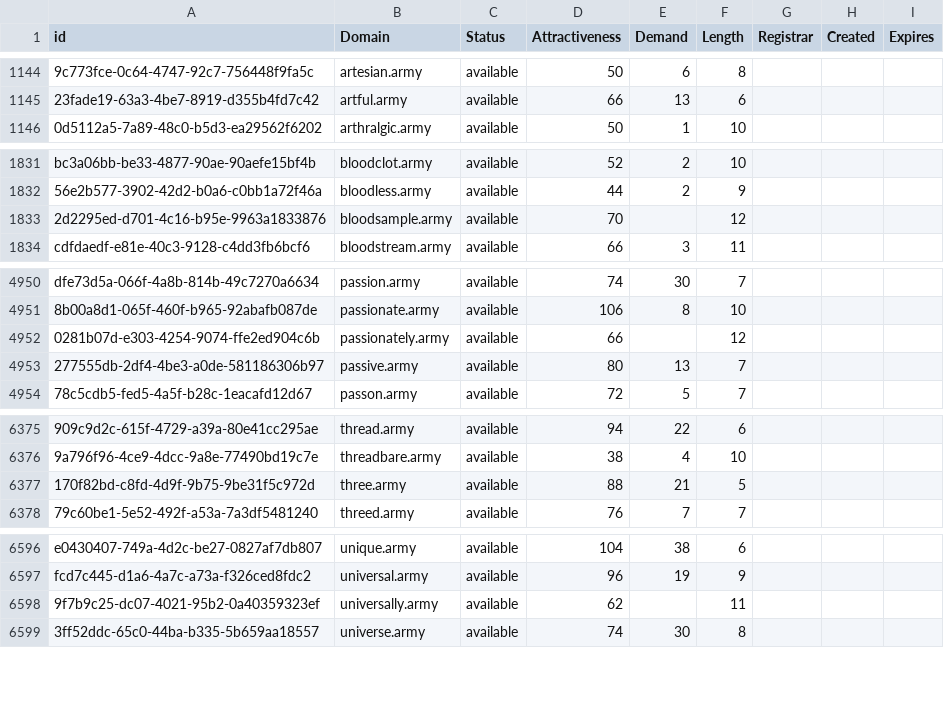
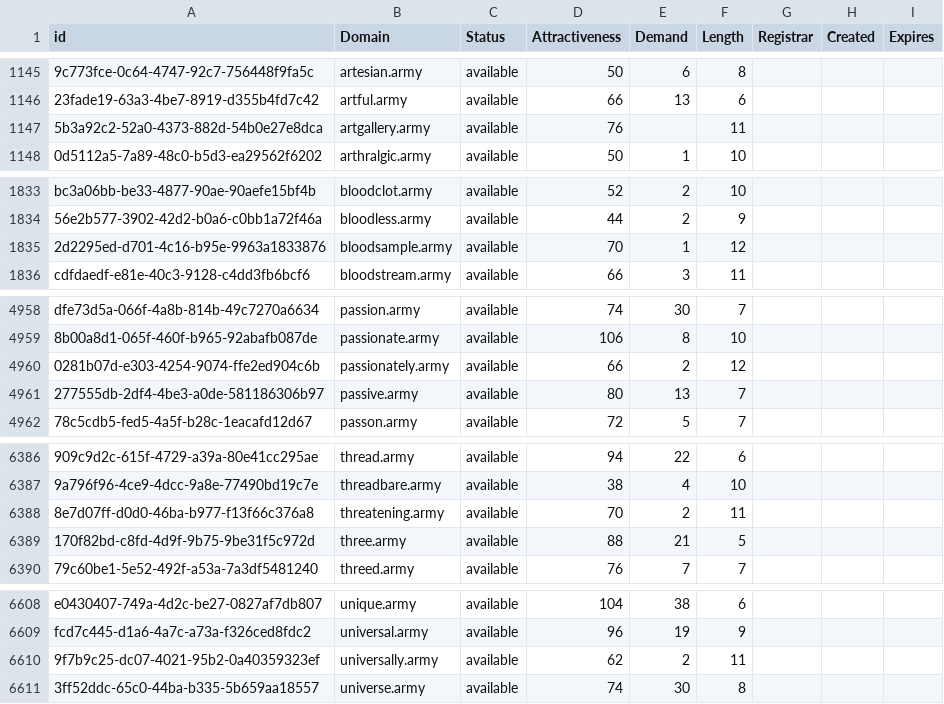
Before and after one commit to UniqueDomains/army-oneword-domains, a CSV file: army.csv, drawn as a sheet; only a part is shown, gaps mark what is left out; addresses are those after the commit; the diff covers the shown part only; the diff names each change by its address in the sheet, - before the commit and + after, or states it on an @@ line.

```diff
--- a/army.csv
+++ b/army.csv
+row 1147: 5b3a92c2-52a0-4373-882d-54b0e27e8dca | artgallery.army | available | 76 |  | 11
-E1835 (Demand): (empty)
+E1835 (Demand): 1
-E4960 (Demand): (empty)
+E4960 (Demand): 2
+row 6388: 8e7d07ff-d0d0-46ba-b977-f13f66c376a8 | threatening.army | available | 70 | 2 | 11
-E6610 (Demand): (empty)
+E6610 (Demand): 2
```
Also changed, not shown: 10 added rows elsewhere in this file, 2 other files.
